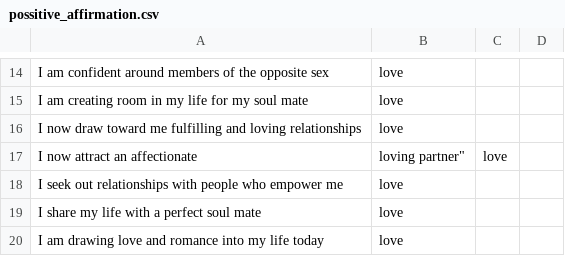
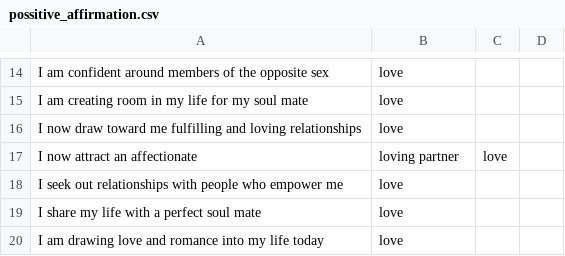
Before and after one commit to lakshm22/tone_writing_assistant, a CSV file: possitive_affirmation.csv, drawn as a sheet; only a part is shown, gaps mark what is left out.

Commit message:
Update possitive_affirmation.csv

```diff
--- a/possitive_affirmation.csv
+++ b/possitive_affirmation.csv
@@ -16,3 +16,3 @@ I am creating room in my life for my soul mate,love
 I now draw toward me fulfilling and loving relationships,love
-I now attract an affectionate, loving partner",love
+I now attract an affectionate, loving partner,love
 I seek out relationships with people who empower me,love
```
